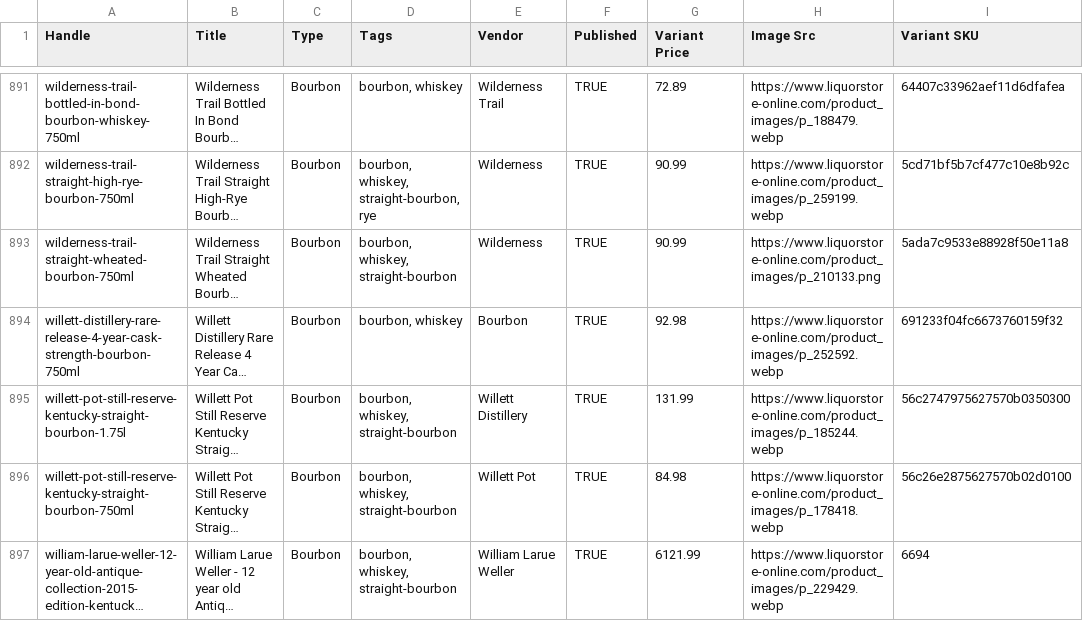
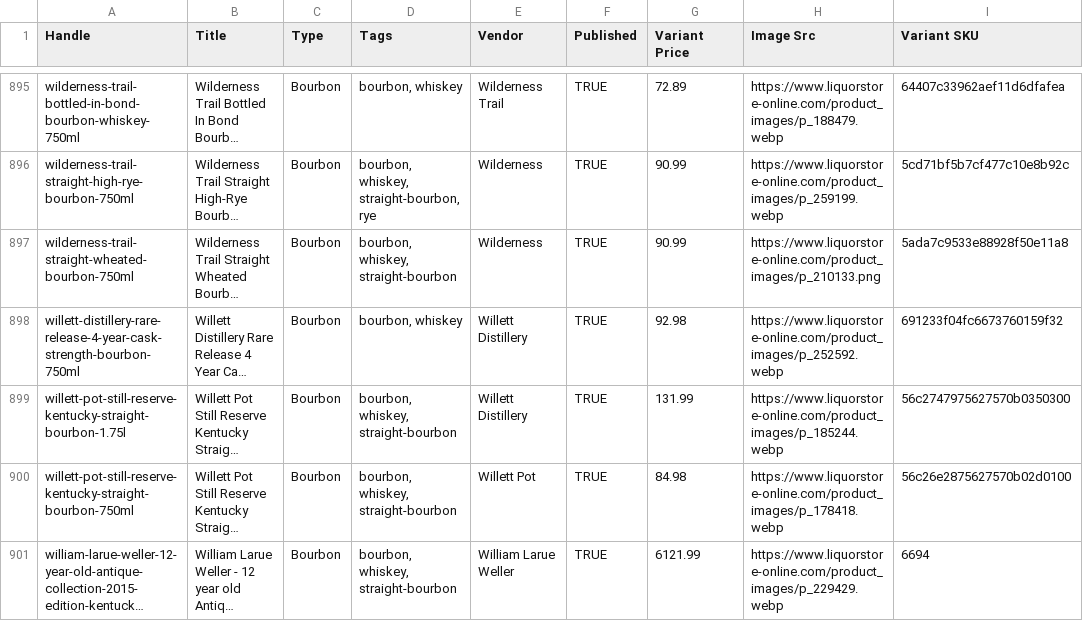
Before and after one commit to Njawnson/bourbon-shopify-sync, a CSV file: output/matrixify_update.csv, drawn as a sheet; only a part is shown, gaps mark what is left out; long unchanged cells end in …; addresses are those after the commit; the diff covers the shown part only; the diff names each change by its address in the sheet, - before the commit and + after, or states it on an @@ line.

```diff
--- a/output/matrixify_update.csv
+++ b/output/matrixify_update.csv
-E898 (Vendor): Bourbon
+E898 (Vendor): Willett Distillery
```
Also changed, not shown: 5 added rows, 2 removed rows and 2 edited cells elsewhere in this file, 1 other file.
